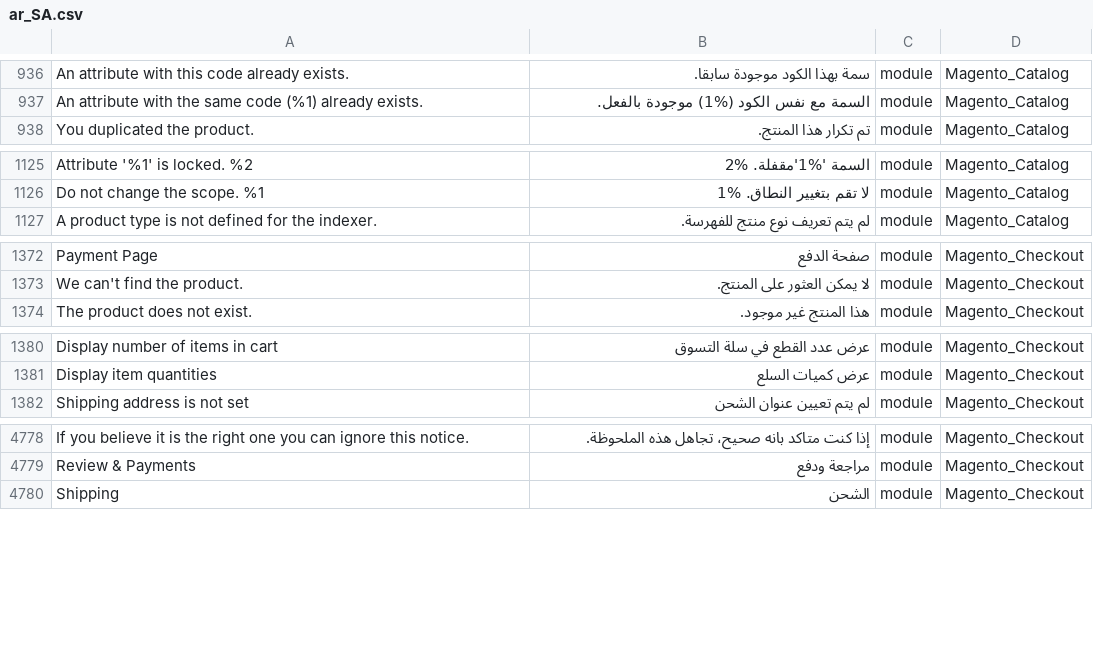
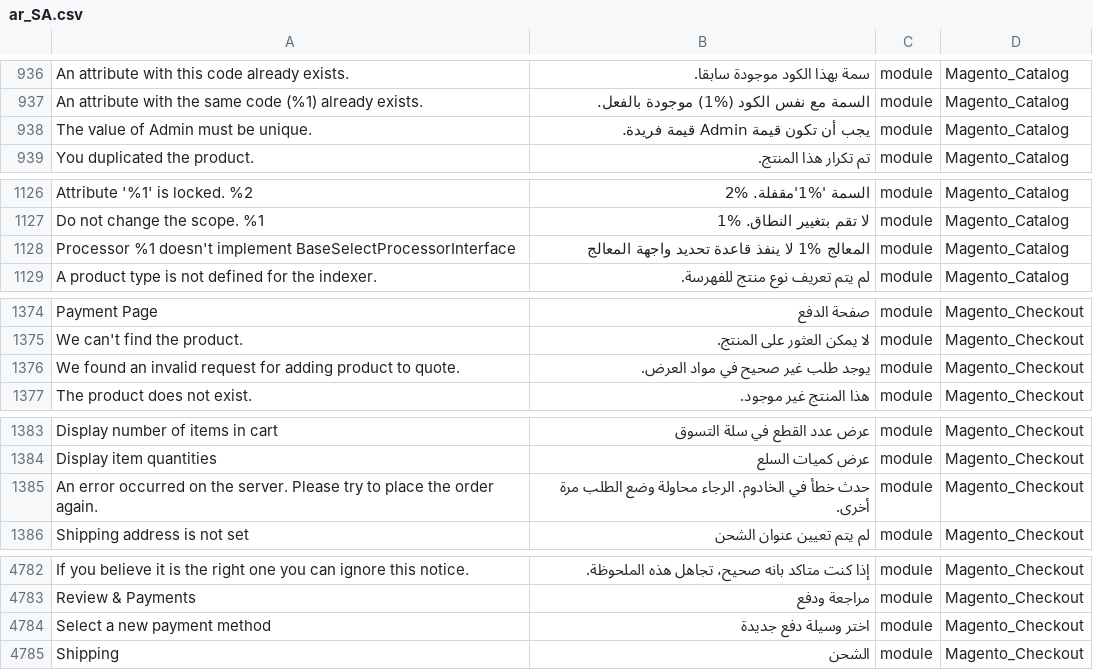
Before and after one commit to Magento2Translations/language_ar_sa, a CSV file: ar_SA.csv, drawn as a sheet; only a part is shown, gaps mark what is left out; the diff covers the shown part only; the diff names each change by its address in the sheet, - before the commit and + after, or states it on an @@ line.

```diff
--- a/ar_SA.csv
+++ b/ar_SA.csv
+row 938: The value of Admin must be unique. | يجب أن تكون قيمة Admin قيمة فريدة. | module | Magento_Catalog
+row 1128: Processor %1 doesn't implement BaseSelectProcessorInterface | المعالج %1 لا ينفذ قاعدة تحديد واجهة المعالج | module | Magento_Catalog
+row 1376: We found an invalid request for adding product to quote. | يوجد طلب غير صحيح في مواد العرض. | module | Magento_Checkout
+row 1385: An error occurred on the server. Please try to place the order again. | حدث خطأ في الخادوم. الرجاء محاولة وضع الطلب مرة أخرى. | module | Magento_Checkout
+row 4784: Select a new payment method | اختر وسيلة دفع جديدة | module | Magento_Checkout
```
Also changed, not shown: 3 added rows and 2 edited cells elsewhere in this file, 1 other file.
